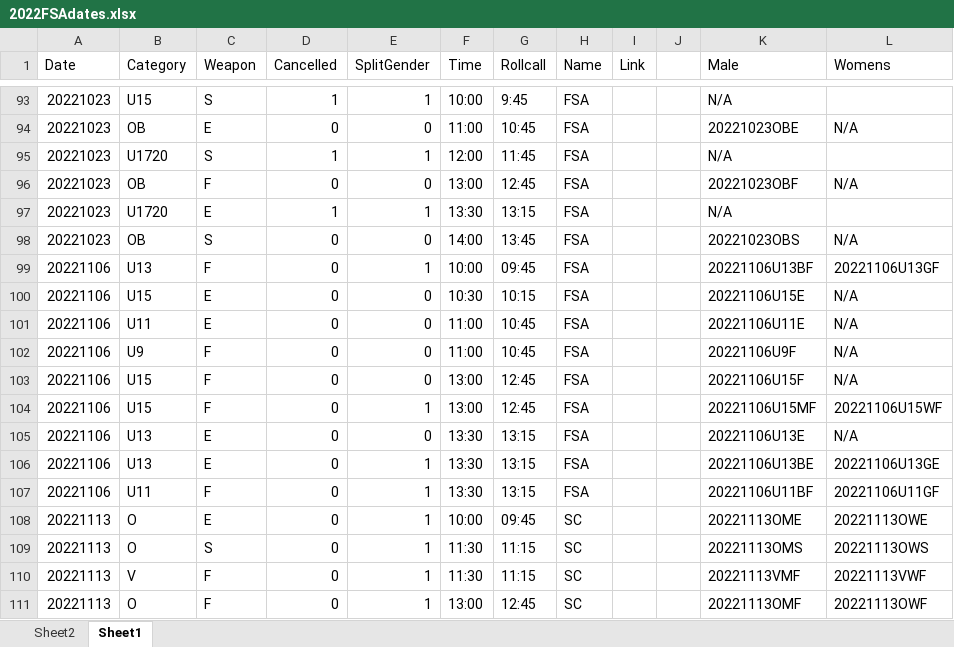
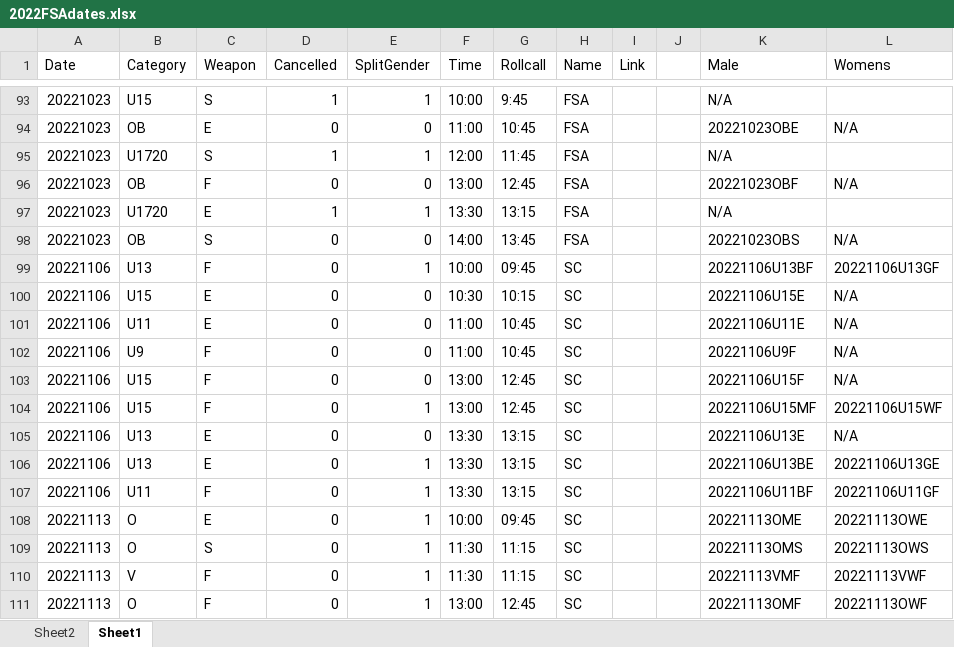
Before and after one commit to stuartmarshall87/FencingSAResults2, an Excel workbook: 2022/2022FSAdates.xlsx, sheet Sheet1, drawn as a sheet; only a part is shown, gaps mark what is left out; values as stored, in another font and other column widths than the file's, no borders; table styles not drawn; the diff names each change by its address in the sheet, - before the commit and + after, or states it on an @@ line.

```diff
--- a/2022/2022FSAdates.xlsx (sheet Sheet1)
+++ b/2022/2022FSAdates.xlsx (sheet Sheet1)
-H99:H107 (Name): FSA
+H99:H107 (Name): SC
```
Also changed, not shown: 1 other file.
